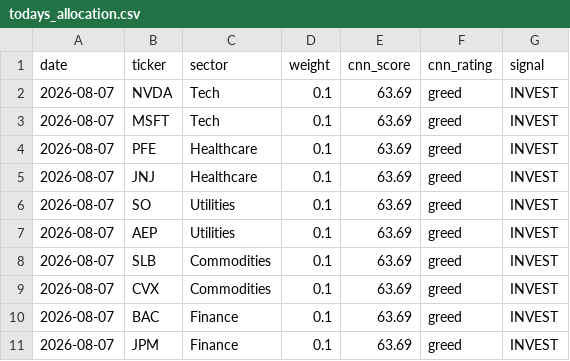
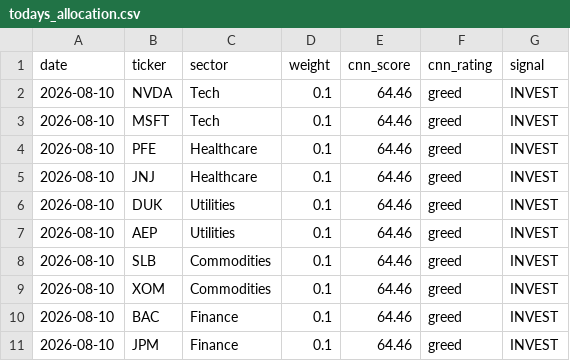
Before and after one commit to vkv23001/portfolio-optimization, a CSV file: outputs/todays_allocation.csv, drawn as a sheet.

```diff
--- a/outputs/todays_allocation.csv
+++ b/outputs/todays_allocation.csv
@@ -1,11 +1,11 @@
 date,ticker,sector,weight,cnn_score,cnn_rating,signal
-2026-08-07,NVDA,Tech,0.1,63.69,greed,INVEST
-2026-08-07,MSFT,Tech,0.1,63.69,greed,INVEST
-2026-08-07,PFE,Healthcare,0.1,63.69,greed,INVEST
-2026-08-07,JNJ,Healthcare,0.1,63.69,greed,INVEST
-2026-08-07,SO,Utilities,0.1,63.69,greed,INVEST
-2026-08-07,AEP,Utilities,0.1,63.69,greed,INVEST
-2026-08-07,SLB,Commodities,0.1,63.69,greed,INVEST
-2026-08-07,CVX,Commodities,0.1,63.69,greed,INVEST
-2026-08-07,BAC,Finance,0.1,63.69,greed,INVEST
-2026-08-07,JPM,Finance,0.1,63.69,greed,INVEST
+2026-08-10,NVDA,Tech,0.1,64.46,greed,INVEST
+2026-08-10,MSFT,Tech,0.1,64.46,greed,INVEST
+2026-08-10,PFE,Healthcare,0.1,64.46,greed,INVEST
+2026-08-10,JNJ,Healthcare,0.1,64.46,greed,INVEST
+2026-08-10,DUK,Utilities,0.1,64.46,greed,INVEST
+2026-08-10,AEP,Utilities,0.1,64.46,greed,INVEST
+2026-08-10,SLB,Commodities,0.1,64.46,greed,INVEST
+2026-08-10,XOM,Commodities,0.1,64.46,greed,INVEST
+2026-08-10,BAC,Finance,0.1,64.46,greed,INVEST
+2026-08-10,JPM,Finance,0.1,64.46,greed,INVEST
```
Also changed, not shown: outputs/portfolio_values.csv, outputs/summary.csv, 5 other files.
